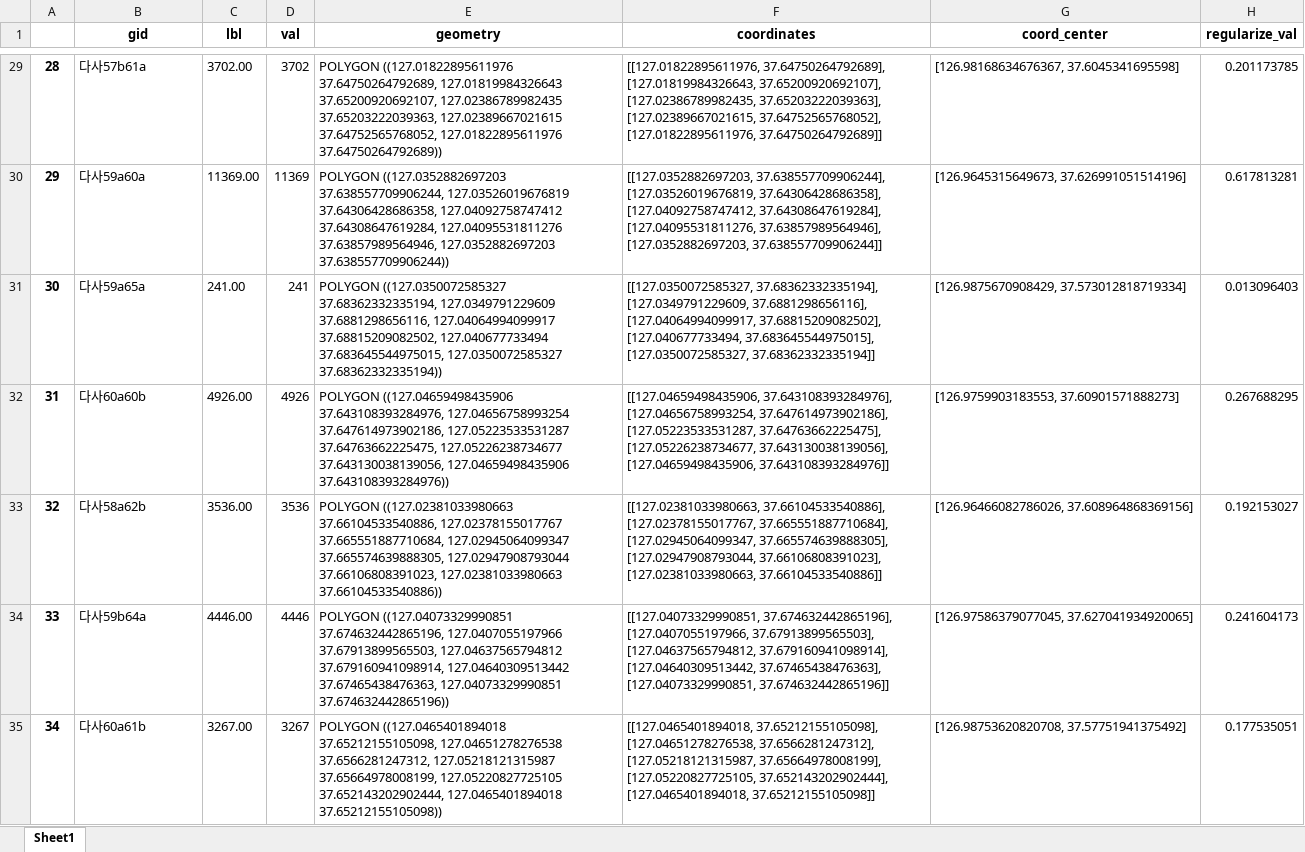
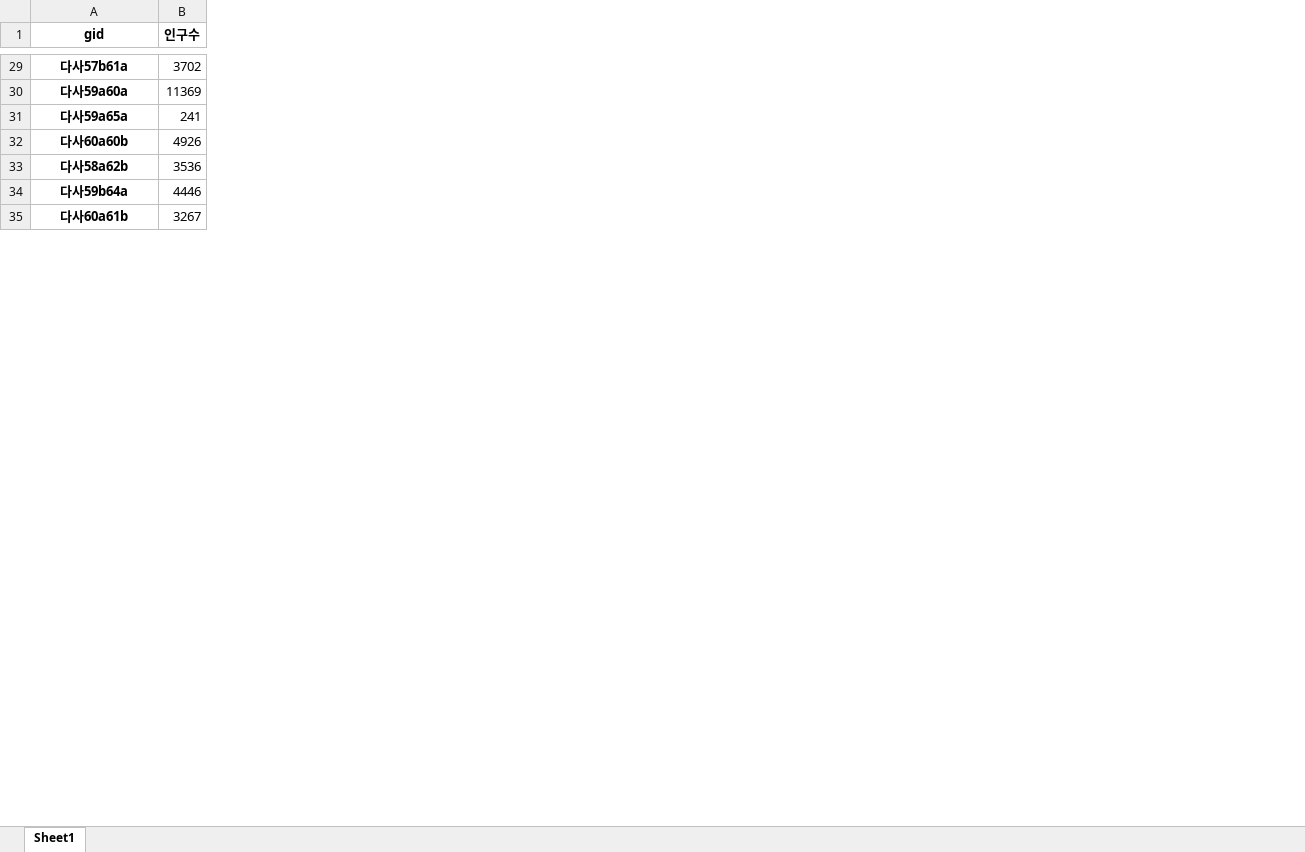
Before and after one commit to Charger-Charger/Main, an Excel workbook: 데이터/입지분석/전처리_완속/인구수.xlsx, sheet Sheet1, drawn as a sheet; only a part is shown, gaps mark what is left out; values as stored, in another font and other column widths than the file's, no borders; removed rows and columns are numbered as before the commit, all else as after; the diff covers the shown part only; the diff names each change by its address in the sheet, - before the commit and + after, or states it on an @@ line.

```diff
--- a/데이터/입지분석/전처리_완속/인구수.xlsx (sheet Sheet1)
+++ b/데이터/입지분석/전처리_완속/인구수.xlsx (sheet Sheet1)
-column A, rows 29-35: 28 | 29 | 30 | 31 | 32 | 33 | 34
-column C (lbl), rows 29-35: 3702.00 | 11369.00 | 241.00 | 4926.00 | 3536.00 | 4446.00 | 3267.00
-column E (geometry), rows 29-35: POLYGON ((127.01822895611976 37.64750264792689, 127.01819984326643 37.65200920692107, 127.02386789982435 37.65203222039363, 127.02389667021615 37.64752565768052, 127.01822895611976 37.64750264792689)) | POLYGON ((127.0352882697203 37.638557709906244, 127.03526019676819 37.64306428686358, 127.04092758747412 37.64308647619284, 127.04095531811276 37.63857989564946, 127.0352882697203 37.638557709906244)) | POLYGON ((127.0350072585327 37.68362332335194, 127.0349791229609 37.6881298656116, 127.04064994099917 37.68815209082502, 127.040677733494 37.683645544975015, 127.0350072585327 37.68362332335194)) | POLYGON ((127.04659498435906 37.643108393284976, 127.04656758993254 37.647614973902186, 127.05223533531287 37.64763662225475, 127.05226238734677 37.643130038139056, 127.04659498435906 37.643108393284976)) | POLYGON ((127.02381033980663 37.66104533540886, 127.02378155017767 37.665551887710684, 127.02945064099347 37.665574639888305, 127.02947908793044 37.66106808391023, 127.02381033980663 37.66104533540886)) | POLYGON ((127.04073329990851 37.674632442865196, 127.0407055197966 37.67913899565503, 127.04637565794812 37.679160941098914, 127.04640309513442 37.67465438476363, 127.04073329990851 37.674632442865196)) | POLYGON ((127.0465401894018 37.65212155105098, 127.04651278276538 37.6566281247312, 127.05218121315987 37.65664978008199, 127.05220827725105 37.652143202902444, 127.0465401894018 37.65212155105098))
-column F (coordinates), rows 29-35: [[127.01822895611976, 37.64750264792689], [127.01819984326643, 37.65200920692107], [127.02386789982435, 37.65203222039363], [127.02389667021615, 37.64752565768052], [127.01822895611976, 37.64750264792689]] | [[127.0352882697203, 37.638557709906244], [127.03526019676819, 37.64306428686358], [127.04092758747412, 37.64308647619284], [127.04095531811276, 37.63857989564946], [127.0352882697203, 37.638557709906244]] | [[127.0350072585327, 37.68362332335194], [127.0349791229609, 37.6881298656116], [127.04064994099917, 37.68815209082502], [127.040677733494, 37.683645544975015], [127.0350072585327, 37.68362332335194]] | [[127.04659498435906, 37.643108393284976], [127.04656758993254, 37.647614973902186], [127.05223533531287, 37.64763662225475], [127.05226238734677, 37.643130038139056], [127.04659498435906, 37.643108393284976]] | [[127.02381033980663, 37.66104533540886], [127.02378155017767, 37.665551887710684], [127.02945064099347, 37.665574639888305], [127.02947908793044, 37.66106808391023], [127.02381033980663, 37.66104533540886]] | [[127.04073329990851, 37.674632442865196], [127.0407055197966, 37.67913899565503], [127.04637565794812, 37.679160941098914], [127.04640309513442, 37.67465438476363], [127.04073329990851, 37.674632442865196]] | [[127.0465401894018, 37.65212155105098], [127.04651278276538, 37.6566281247312], [127.05218121315987, 37.65664978008199], [127.05220827725105, 37.652143202902444], [127.0465401894018, 37.65212155105098]]
-column G (coord_center), rows 29-35: [126.98168634676367, 37.6045341695598] | [126.9645315649673, 37.626991051514196] | [126.9875670908429, 37.573012818719334] | [126.9759903183553, 37.60901571888273] | [126.96466082786026, 37.608964868369156] | [126.97586379077045, 37.627041934920065] | [126.98753620820708, 37.57751941375492]
-column H (regularize_val), rows 29-35: 0.201173785 | 0.617813281 | 0.013096403 | 0.267688295 | 0.192153027 | 0.241604173 | 0.177535051
-B1: val
+B1: 인구수
@@ A29:A35 bold: off → on, alignment: left → center @@
```
Also changed, not shown: cell formats elsewhere in this sheet.
